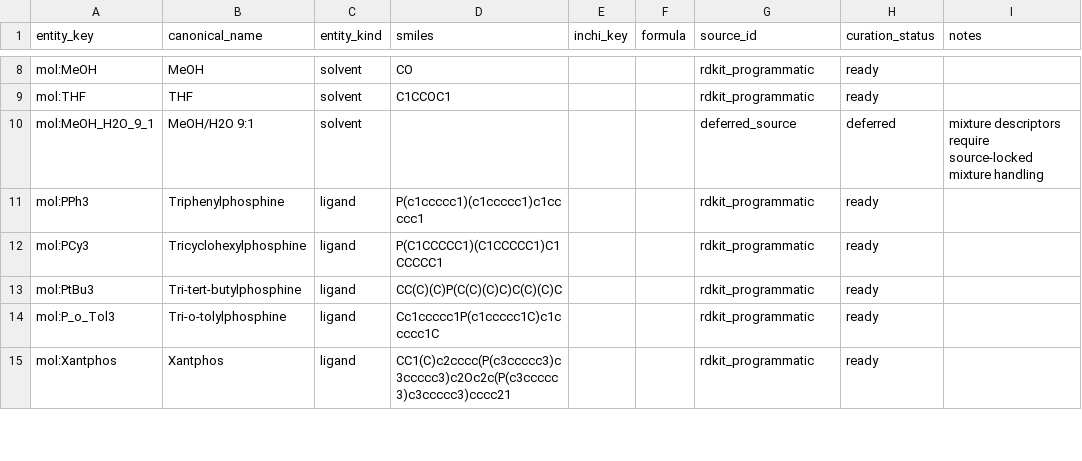
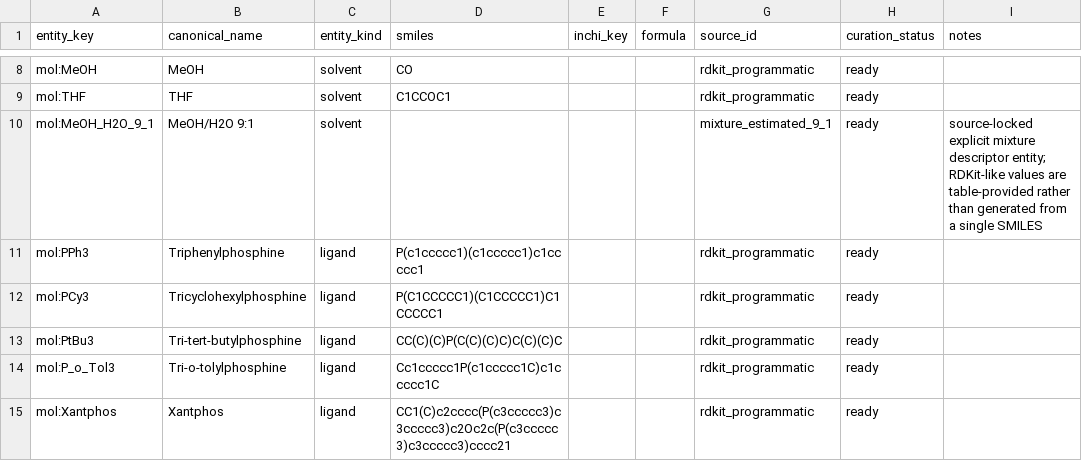
Before and after one commit to scsystem1/ChemBO-Agent, a CSV file: data/descriptors/entities/name_to_structure.csv, drawn as a sheet; only a part is shown, gaps mark what is left out.

```diff
--- a/data/descriptors/entities/name_to_structure.csv
+++ b/data/descriptors/entities/name_to_structure.csv
@@ -9,3 +9,3 @@ mol:MeOH,MeOH,solvent,CO,,,rdkit_programmatic,ready,
 mol:THF,THF,solvent,C1CCOC1,,,rdkit_programmatic,ready,
-mol:MeOH_H2O_9_1,MeOH/H2O 9:1,solvent,,,,deferred_source,deferred,mixture descriptors require source-locked mixture handling
+mol:MeOH_H2O_9_1,MeOH/H2O 9:1,solvent,,,,mixture_estimated_9_1,ready,source-locked explicit mixture descriptor entity; RDKit-like values are table-provided rather than generated from a single SMILES
 mol:PPh3,Triphenylphosphine,ligand,P(c1ccccc1)(c1ccccc1)c1ccccc1,,,rdkit_programmatic,ready,
```
Also changed, not shown: data/descriptors/entities/dataset_value_map.csv, data/descriptors/manifests/source_manifest.csv, 10 other files.
